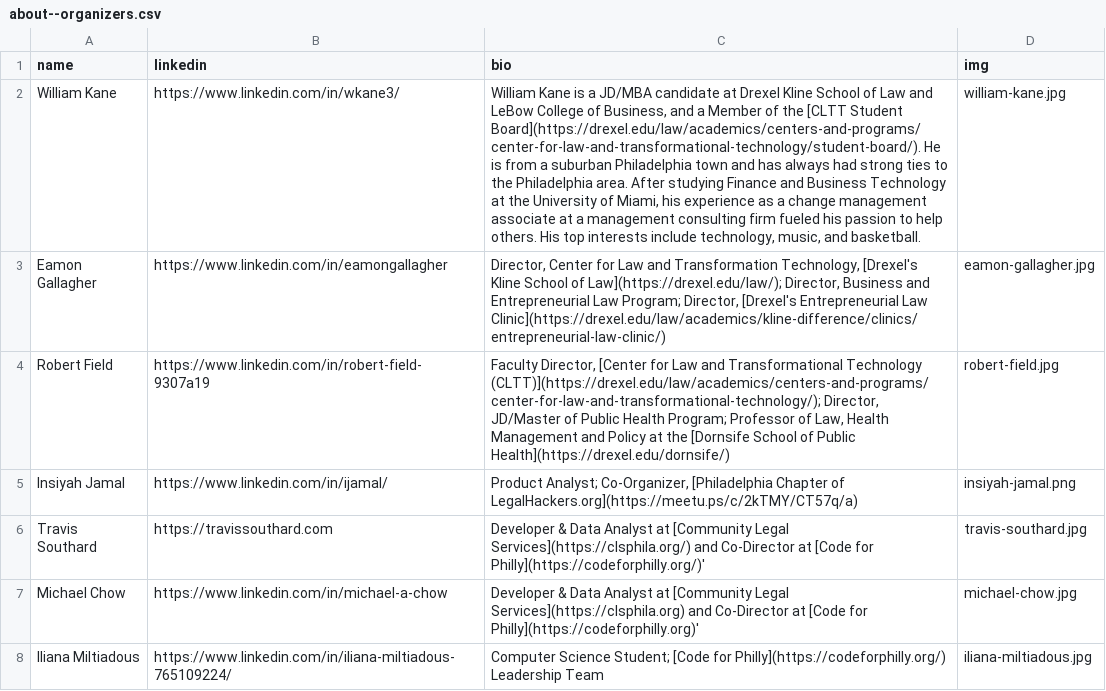
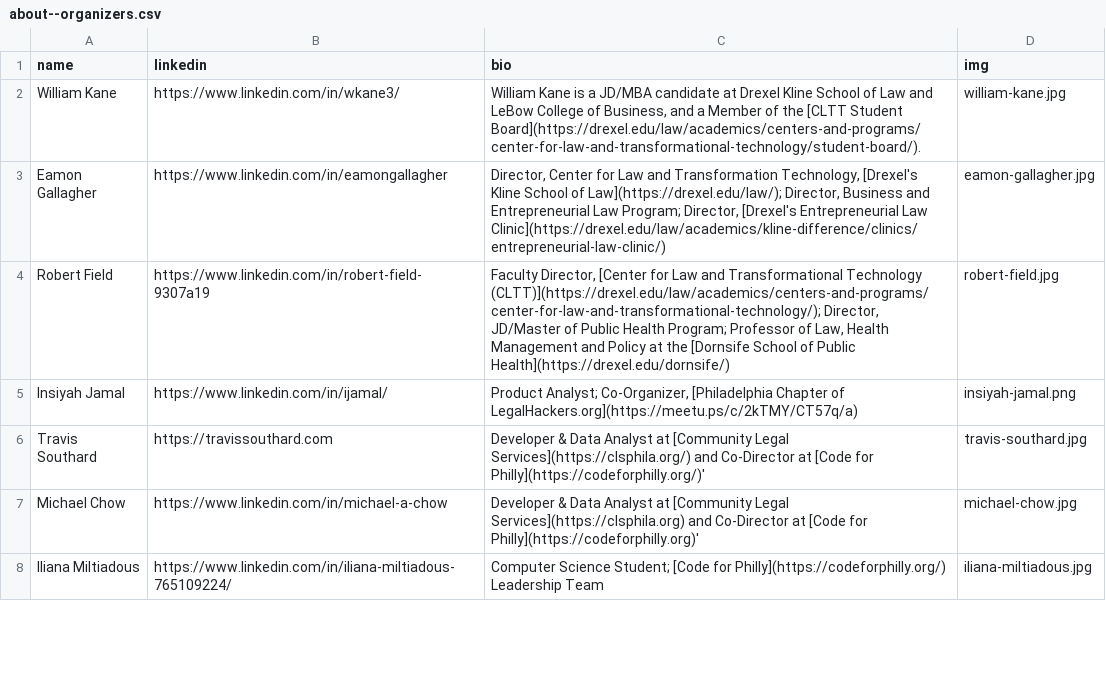
Before and after one commit to socialjusticehackathon/website, a CSV file: assets/about--organizers.csv, drawn as a sheet; only a part is shown; the diff names each change by its address in the sheet, - before the commit and + after, or states it on an @@ line.

Commit message:
Update about--organizers.csv: shorten a bio

```diff
--- a/assets/about--organizers.csv
+++ b/assets/about--organizers.csv
-C2 (bio): …Student Board](https://drexel.edu/law/academics/centers-and-programs/center-for-law-and-transformational-technology/student-board/). He is from a suburban Philadelphia town and has always had strong ties to the Philadelphia area. After studying Finance and Business Technology at the University of Miami, his experience as a change management associate at a management consulting firm fueled his passion to help others. His top interests include technology, music, and basketball.
+C2 (bio): …Student Board](https://drexel.edu/law/academics/centers-and-programs/center-for-law-and-transformational-technology/student-board/).
```
